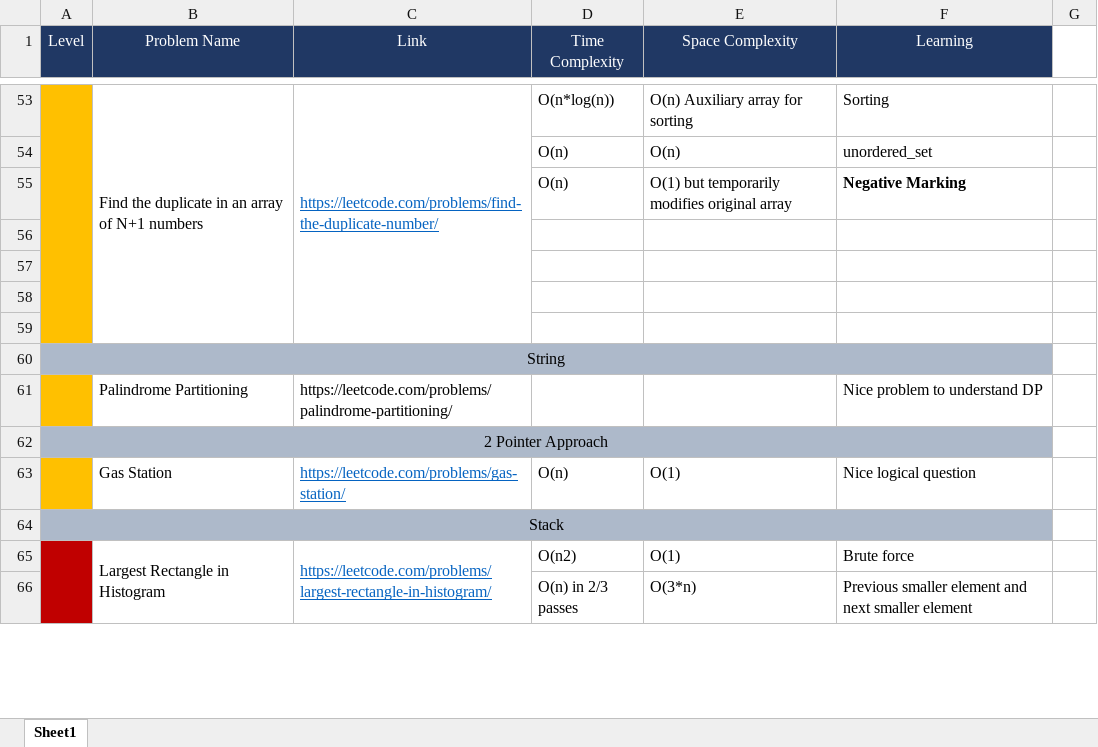
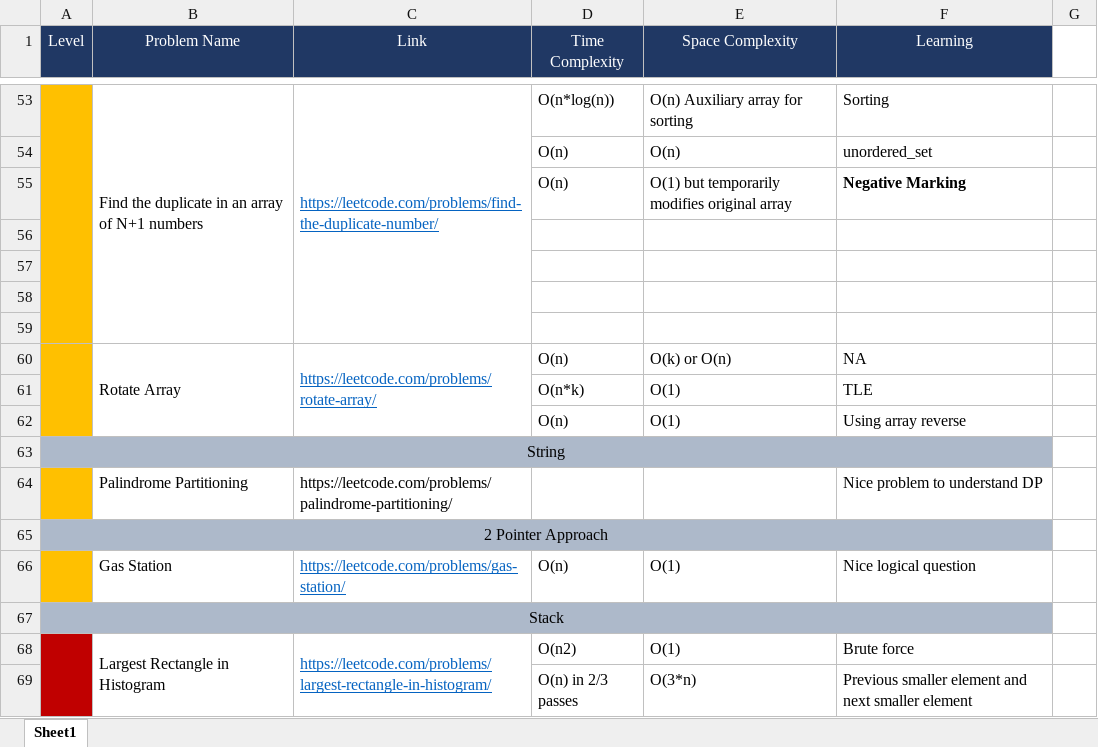
Before and after one commit to AanshiBansal/SDE-Sheet, an Excel workbook: SDE Sheet.xlsx, sheet Sheet1, drawn as a sheet; only a part is shown, gaps mark what is left out; values as stored, in another font and other column widths than the file's, no borders; the diff names each change by its address in the sheet, - before the commit and + after, or states it on an @@ line.

Commit message:
Array

```diff
--- a/SDE Sheet.xlsx (sheet Sheet1)
+++ b/SDE Sheet.xlsx (sheet Sheet1)
+row 60:  | Rotate Array | https://leetcode.com/problems/rotate-array/ | O(n) | O(k) or O(n) | NA
+row 61:  |  |  | O(n*k) | O(1) | TLE
+row 62:  |  |  | O(n) | O(1) | Using array reverse
```
Also changed, not shown: 1 other file.
